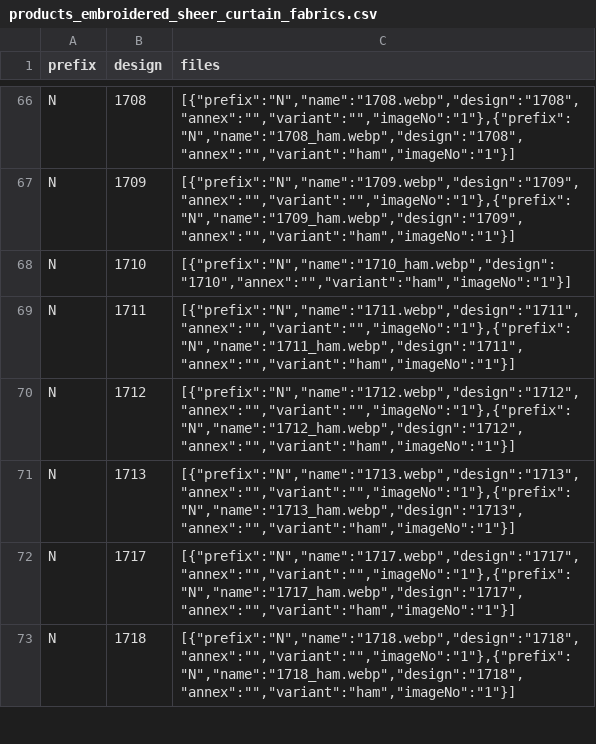
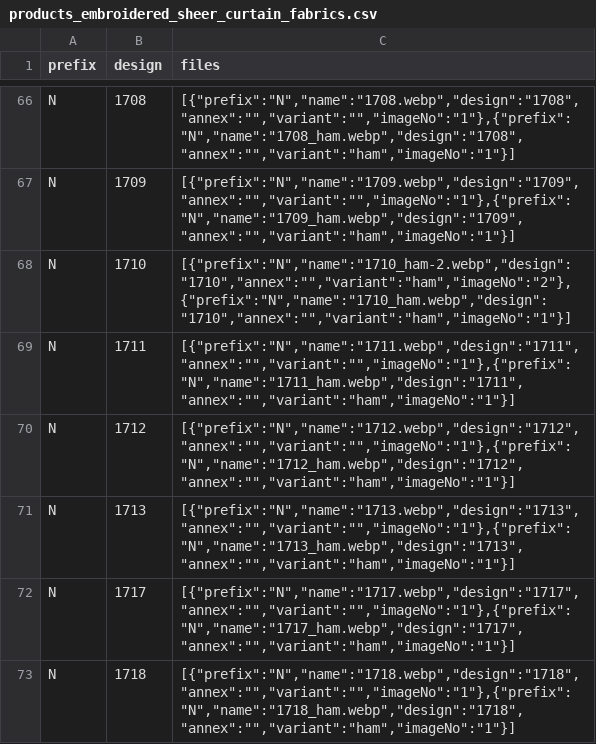
Before and after one commit to firatdmf/demfirat, a CSV file: src/vir_db/products_embroidered_sheer_curtain_fabrics.csv, drawn as a sheet; only a part is shown, gaps mark what is left out.

Commit message:
added new design

```diff
--- a/src/vir_db/products_embroidered_sheer_curtain_fabrics.csv
+++ b/src/vir_db/products_embroidered_sheer_curtain_fabrics.csv
@@ -67,3 +67,3 @@ N,1708,"[{""prefix"":""N"",""name"":""1708.webp"",""design"":""1708"",""annex"":
 N,1709,"[{""prefix"":""N"",""name"":""1709.webp"",""design"":""1709"",""annex"":"""",""variant"":"""",""imageNo"":""1""},{""prefix"":""N"",""name"":""1709_ham.webp"",""design"":""1709"",""annex"":"""",""variant"":""ham"",""imageNo"":""1""}]"
-N,1710,"[{""prefix"":""N"",""name"":""1710_ham.webp"",""design"":""1710"",""annex"":"""",""variant"":""ham"",""imageNo"":""1""}]"
+N,1710,"[{""prefix"":""N"",""name"":""1710_ham-2.webp"",""design"":""1710"",""annex"":"""",""variant"":""ham"",""imageNo"":""2""},{""prefix"":""N"",""name"":""1710_ham.webp"",""design"":""1710"",""annex"":"""",""variant"":""ham"",""imageNo"":""1""}]"
 N,1711,"[{""prefix"":""N"",""name"":""1711.webp"",""design"":""1711"",""annex"":"""",""variant"":"""",""imageNo"":""1""},{""prefix"":""N"",""name"":""1711_ham.webp"",""design"":""1711"",""annex"":"""",""variant"":""ham"",""imageNo"":""1""}]"
```
Also changed, not shown: 3 other files.
